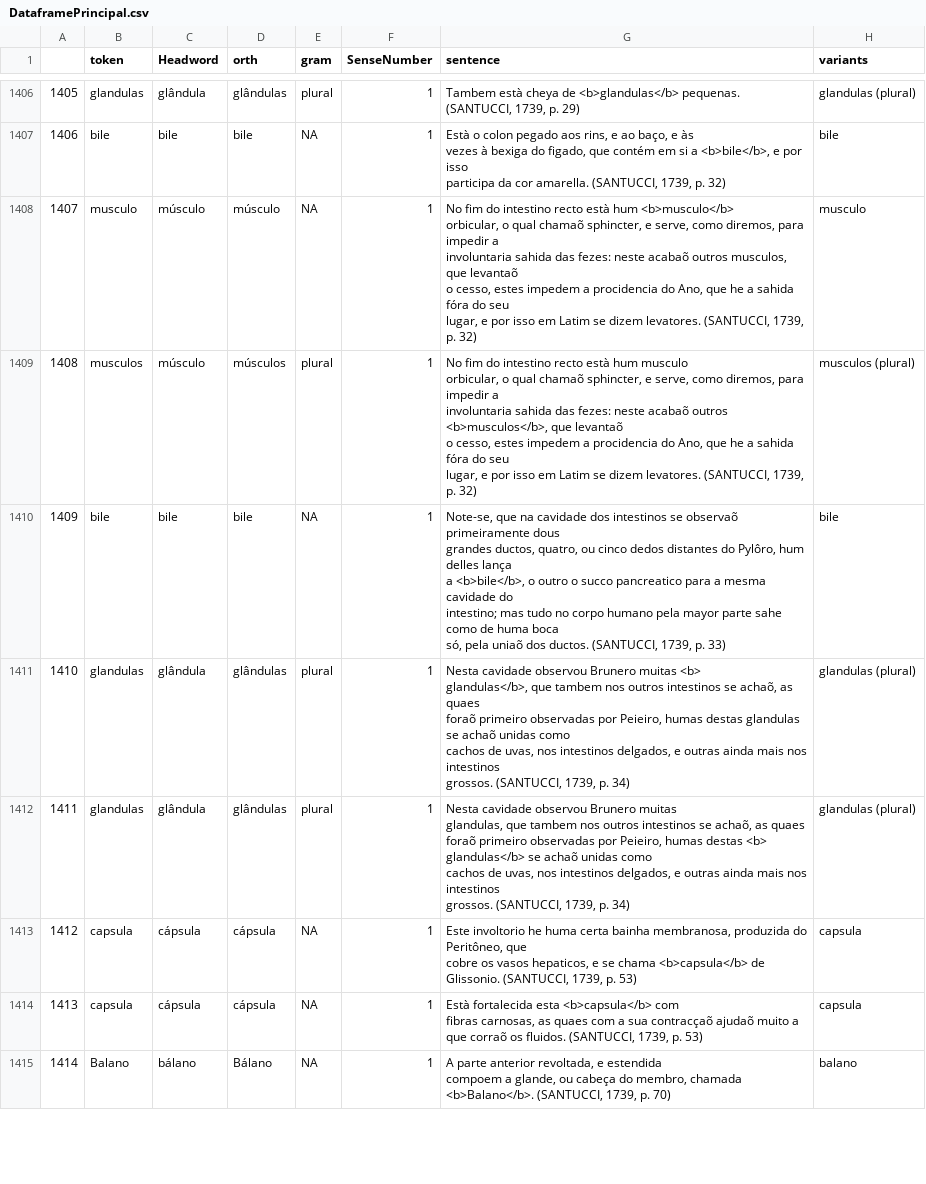
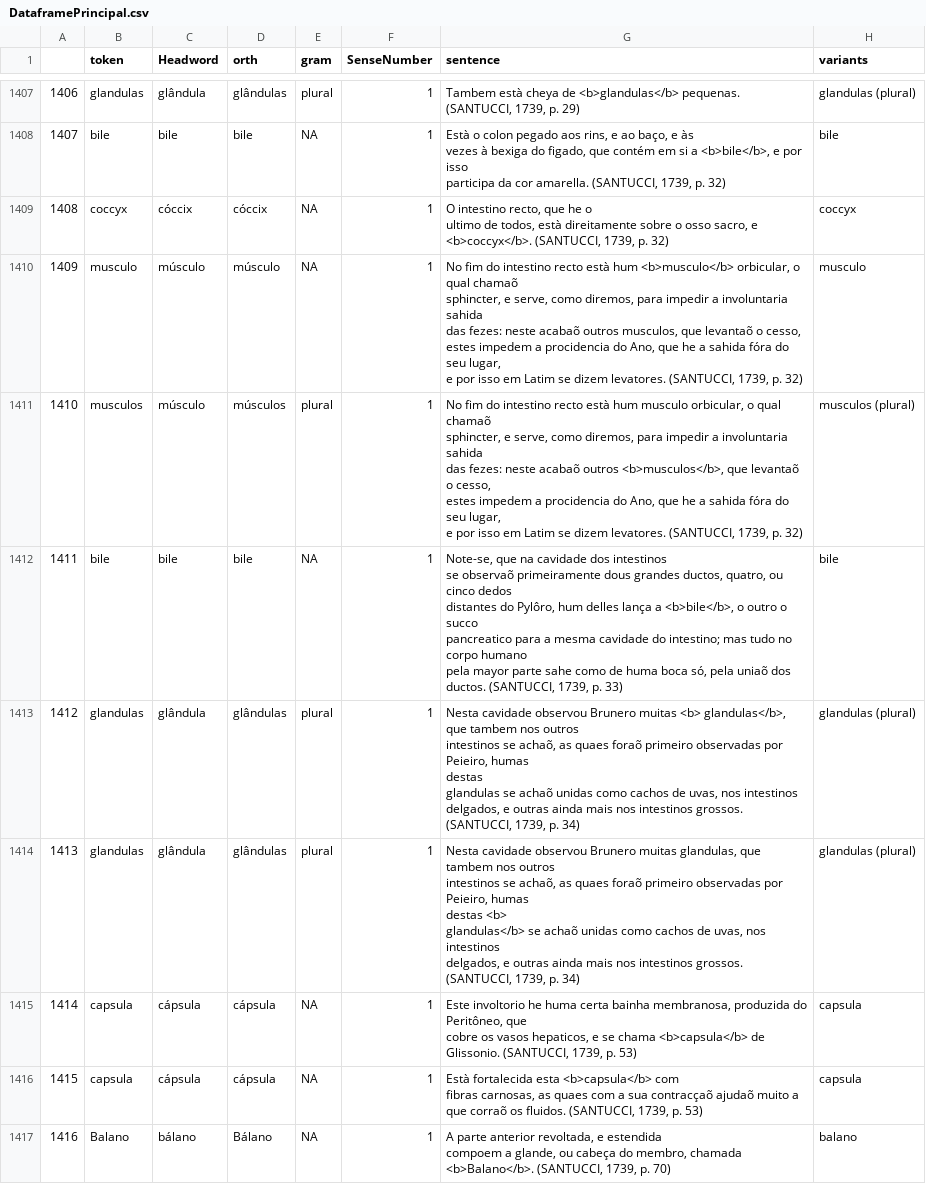
Before and after one commit to fflch/dicbio, a CSV file: data/DataframePrincipal.csv, drawn as a sheet; only a part is shown, gaps mark what is left out; addresses are those after the commit; ↵ is a line break in a cell; the diff covers the shown part only; the diff names each change by its address in the sheet, - before the commit and + after, or states it on an @@ line.

```diff
--- a/data/DataframePrincipal.csv
+++ b/data/DataframePrincipal.csv
@@ column A renumbered from row 1368 down @@
+row 1409: 1408 | coccyx | cóccix | cóccix | NA | 1 | O intestino recto, que he o ↵ ultimo de todos, està direitamente sobre o osso sacro, e <b>coccyx</b>. (SANTUCCI, 1739, p. 32) | coccyx
-G1410 (sentence): …p. 32)
+G1410 (sentence): …p. 32)
-G1411 (sentence): …p. 32)
+G1411 (sentence): …p. 32)
-G1412 (sentence): …p. 33)
+G1412 (sentence): …p. 33)
-G1413 (sentence): …p. 34)
+G1413 (sentence): …p. 34)
-G1414 (sentence): …p. 34)
+G1414 (sentence): …p. 34)
```
Also changed, not shown: 1 added row and 7 edited cells elsewhere in this file, data/DadosDoDicionario.csv, data/DicionarioParaSite.csv, 3 other files.
